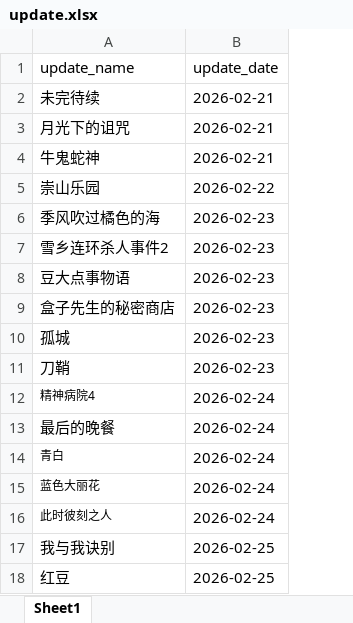
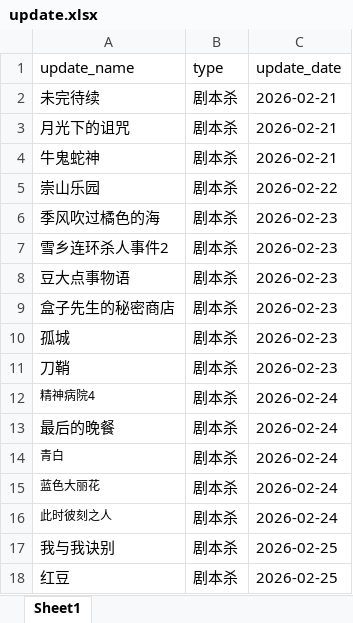
Before and after one commit to weiyingjun122/quark-static, an Excel workbook: update.xlsx, sheet Sheet1, drawn as a sheet; values as stored, in another font and other column widths than the file's, no borders; the diff names each change by its address in the sheet, - before the commit and + after, or states it on an @@ line.

```diff
--- a/update.xlsx (sheet Sheet1)
+++ b/update.xlsx (sheet Sheet1)
+column B (type), rows 2-18: all 剧本杀
```
Also changed, not shown: resources.xlsx, 3 other files.
